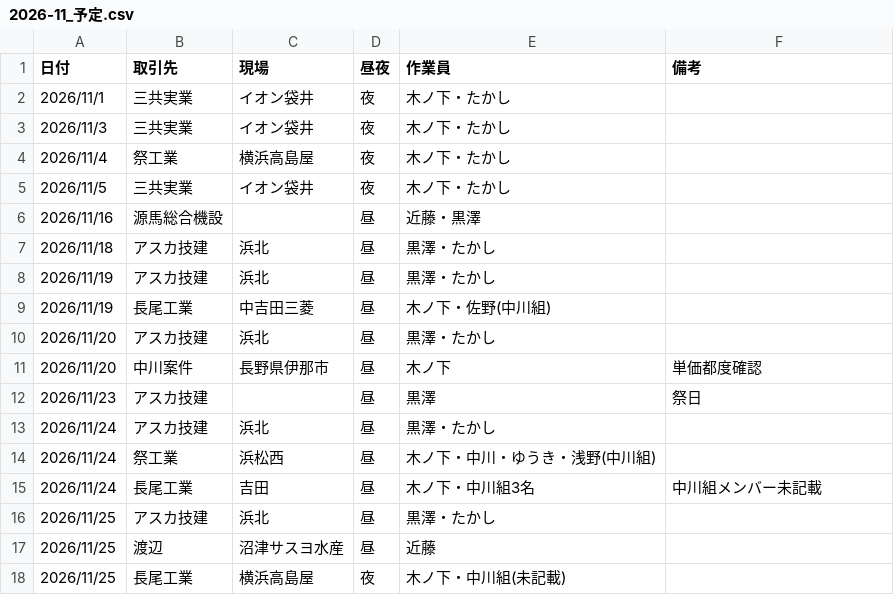
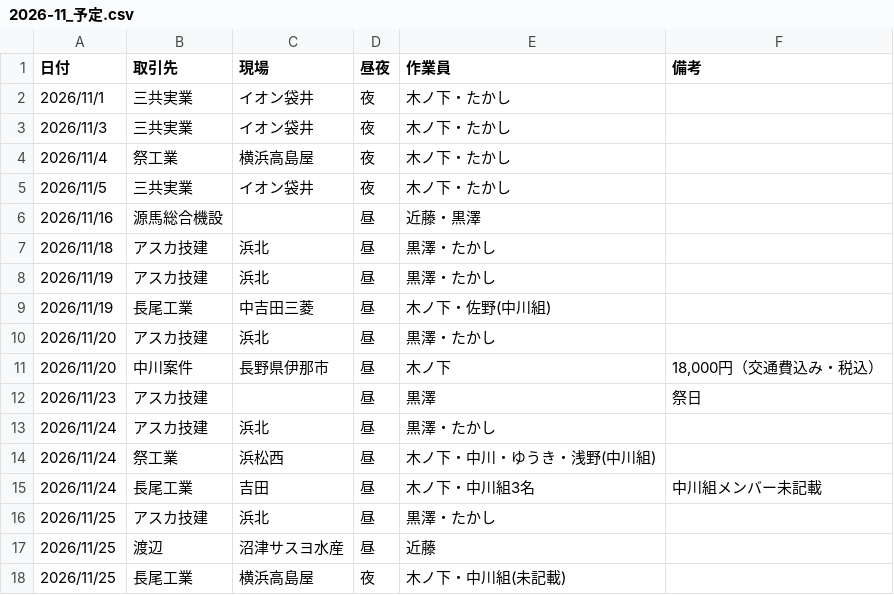
Before and after one commit to vogue2005-glitch/tsg-accounting, a CSV file: data/2026-11_予定.csv, drawn as a sheet; only a part is shown.

```diff
--- a/data/2026-11_予定.csv
+++ b/data/2026-11_予定.csv
@@ -10,3 +10,3 @@
 2026/11/20,アスカ技建,浜北,昼,黒澤・たかし,
-2026/11/20,中川案件,長野県伊那市,昼,木ノ下,単価都度確認
+2026/11/20,中川案件,長野県伊那市,昼,木ノ下,"18,000円（交通費込み・税込）"
 2026/11/23,アスカ技建,,昼,黒澤,祭日
```
Also changed, not shown: data/2026-11_見込み.csv, 1 other file.
